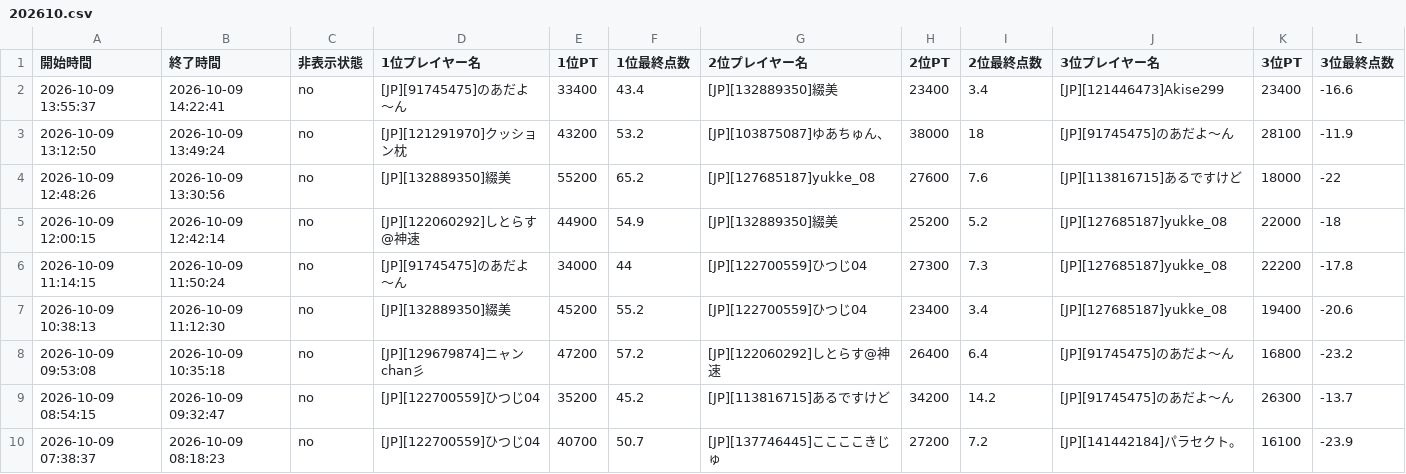
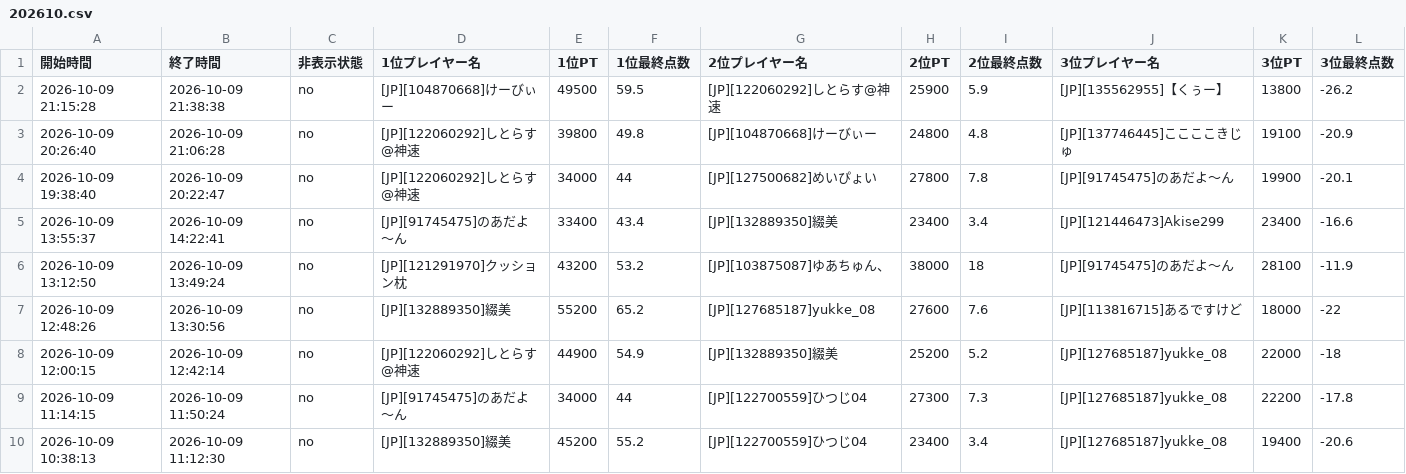
Before and after one commit to monoqlo-league/monoqlo-data, a CSV file: 202610.csv, drawn as a sheet; only a part is shown; the shorter side is filled out with more unchanged rows; rows hold the shown columns only; the diff names each change by its address in the sheet, - before the commit and + after, or states it on an @@ line.

Commit message:
Add files via upload

```diff
--- a/202610.csv
+++ b/202610.csv
+row 2: 2026-10-09 21:15:28 | 2026-10-09 21:38:38 | no | [JP][104870668]けーびぃー | 49500 | 59.5 | [JP][122060292]しとらす@神速 | 25900 | 5.9 | [JP][135562955]【くぅー】 | 13800 | -26.2
+row 3: 2026-10-09 20:26:40 | 2026-10-09 21:06:28 | no | [JP][122060292]しとらす@神速 | 39800 | 49.8 | [JP][104870668]けーびぃー | 24800 | 4.8 | [JP][137746445]ここここきじゅ | 19100 | -20.9
+row 4: 2026-10-09 19:38:40 | 2026-10-09 20:22:47 | no | [JP][122060292]しとらす@神速 | 34000 | 44 | [JP][127500682]めいぴょい | 27800 | 7.8 | [JP][91745475]のあだよ〜ん | 19900 | -20.1
```
